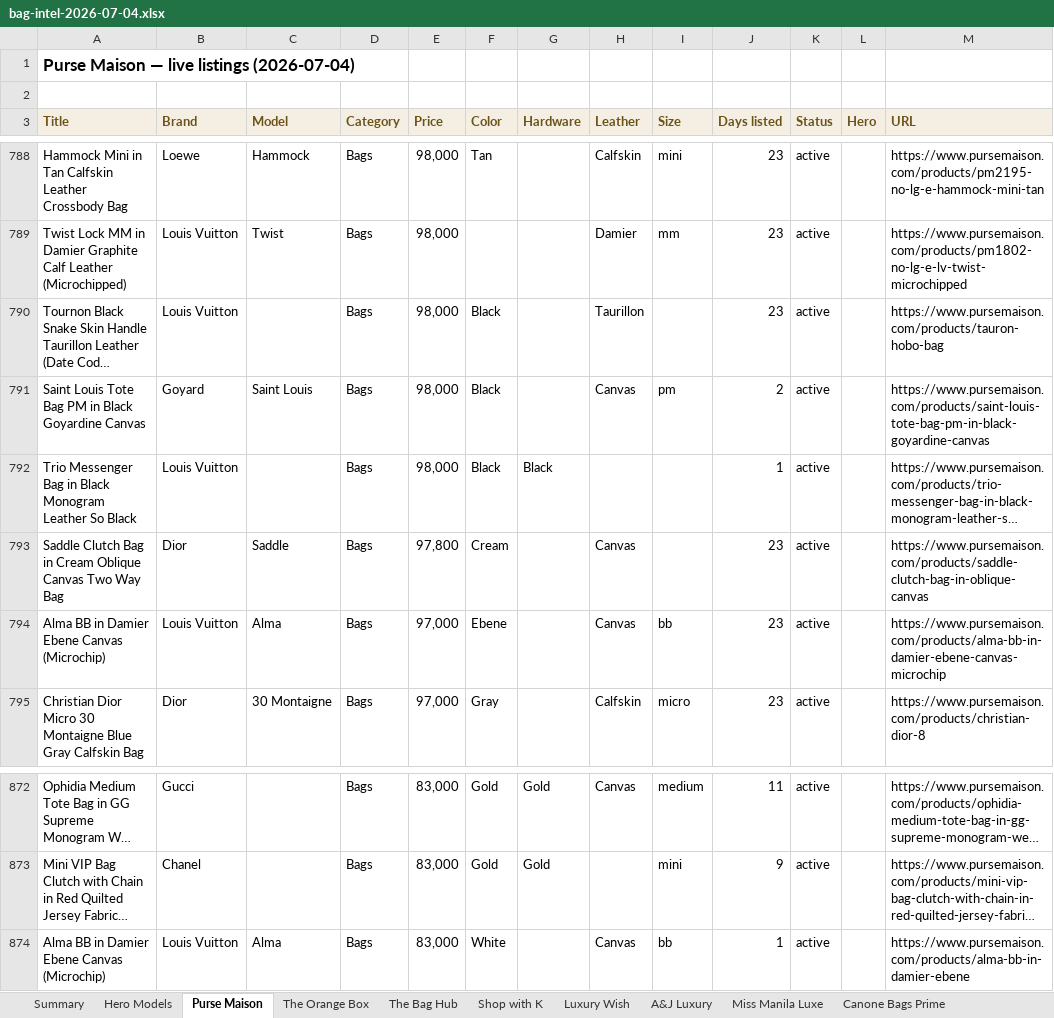
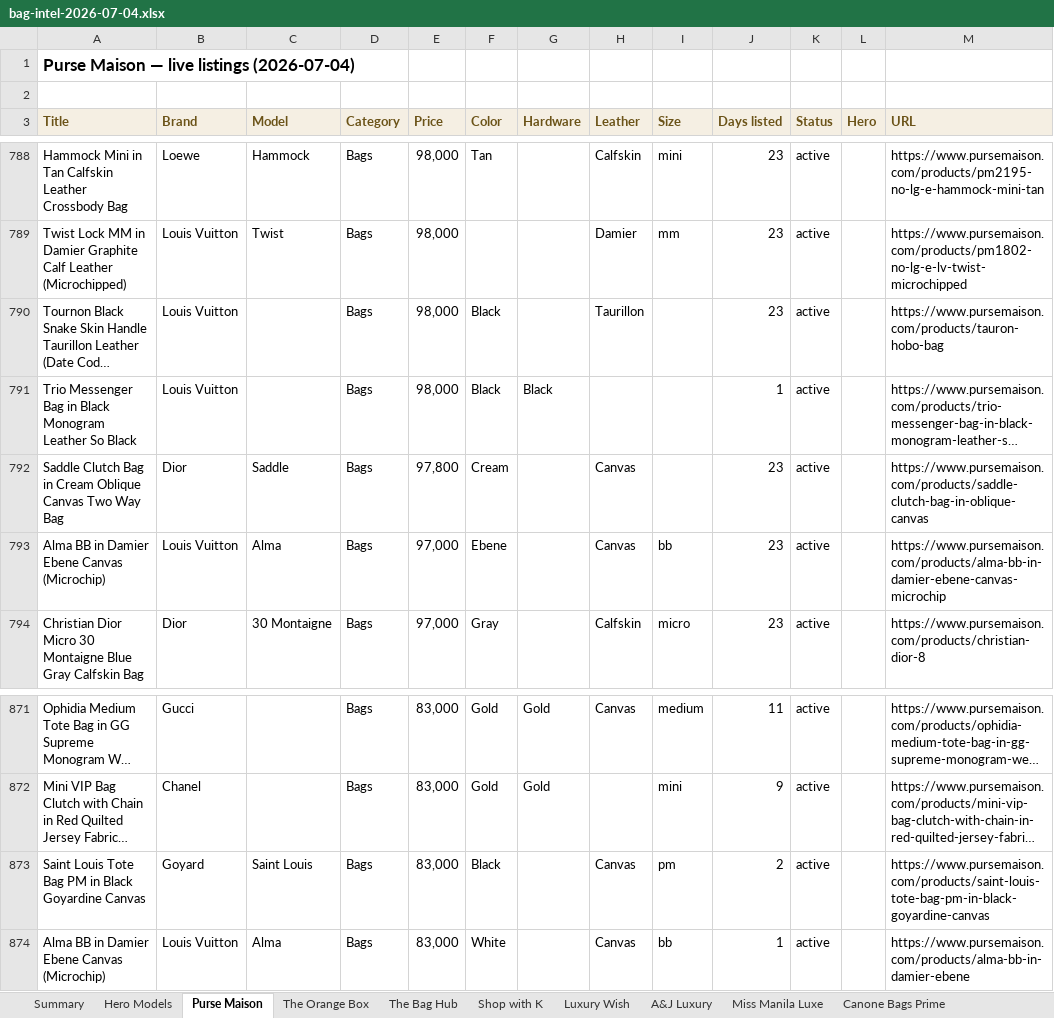
Before and after one commit to rbbincal-cpu/bag-intel, an Excel workbook: exports/bag-intel-2026-07-04.xlsx, sheet Purse Maison, drawn as a sheet; only a part is shown, gaps mark what is left out; long unchanged cells end in …; values as stored, in another font and other column widths than the file's, no borders; removed rows and columns are numbered as before the commit, all else as after; the diff names each change by its address in the sheet, - before the commit and + after, or states it on an @@ line.

```diff
--- a/exports/bag-intel-2026-07-04.xlsx (sheet Purse Maison)
+++ b/exports/bag-intel-2026-07-04.xlsx (sheet Purse Maison)
-row 791: Saint Louis Tote Bag PM in Black Goyardine Canvas | Goyard | Saint Louis | Bags | 98,000 | Black |  | Canvas | pm | 2 | active |  | https://www.pursemaison.com/products/saint-louis-tote-bag-pm-in-black-goyardine-canvas
+row 873: Saint Louis Tote Bag PM in Black Goyardine Canvas | Goyard | Saint Louis | Bags | 83,000 | Black |  | Canvas | pm | 2 | active |  | https://www.pursemaison.com/products/saint-louis-tote-bag-pm-in-black-goyardine-canvas
```
Also changed, not shown: sheet Canone Bags Prime, sheet Summary, 3 other files.
